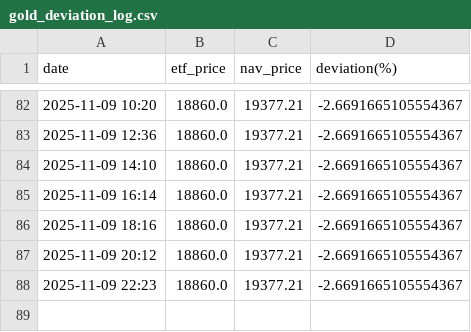
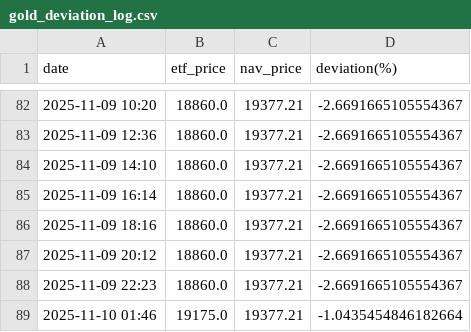
Before and after one commit to Soggy-Koala/etf-deviation-tracker, a CSV file: gold_deviation_log.csv, drawn as a sheet; only a part is shown, gaps mark what is left out; the diff names each change by its address in the sheet, - before the commit and + after, or states it on an @@ line.

```diff
--- a/gold_deviation_log.csv
+++ b/gold_deviation_log.csv
+row 89: 2025-11-10 01:46 | 19175.0 | 19377.21 | -1.0435454846182664
```
Also changed, not shown: 1 other file.
